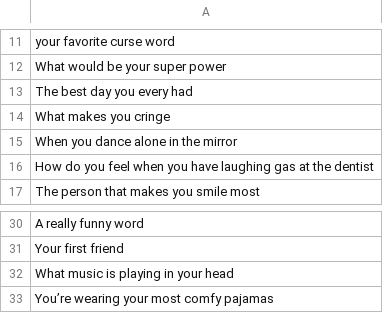
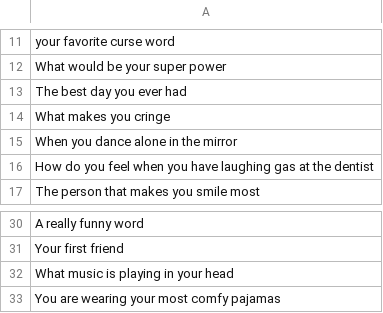
Before and after one commit to murog/first-of-all-its-a-burger-not-a-hamburger, a CSV file: db/prompt-seeds.csv, drawn as a sheet; only a part is shown, gaps mark what is left out.

Commit message:
fix typo

```diff
--- a/db/prompt-seeds.csv
+++ b/db/prompt-seeds.csv
@@ -12,3 +12,3 @@ your favorite curse word
 What would be your super power
-The best day you every had
+The best day you ever had
 What makes you cringe
@@ -32,2 +32,2 @@ Your first friend
 What music is playing in your head
-You’re wearing your most comfy pajamas
+You are wearing your most comfy pajamas
```
